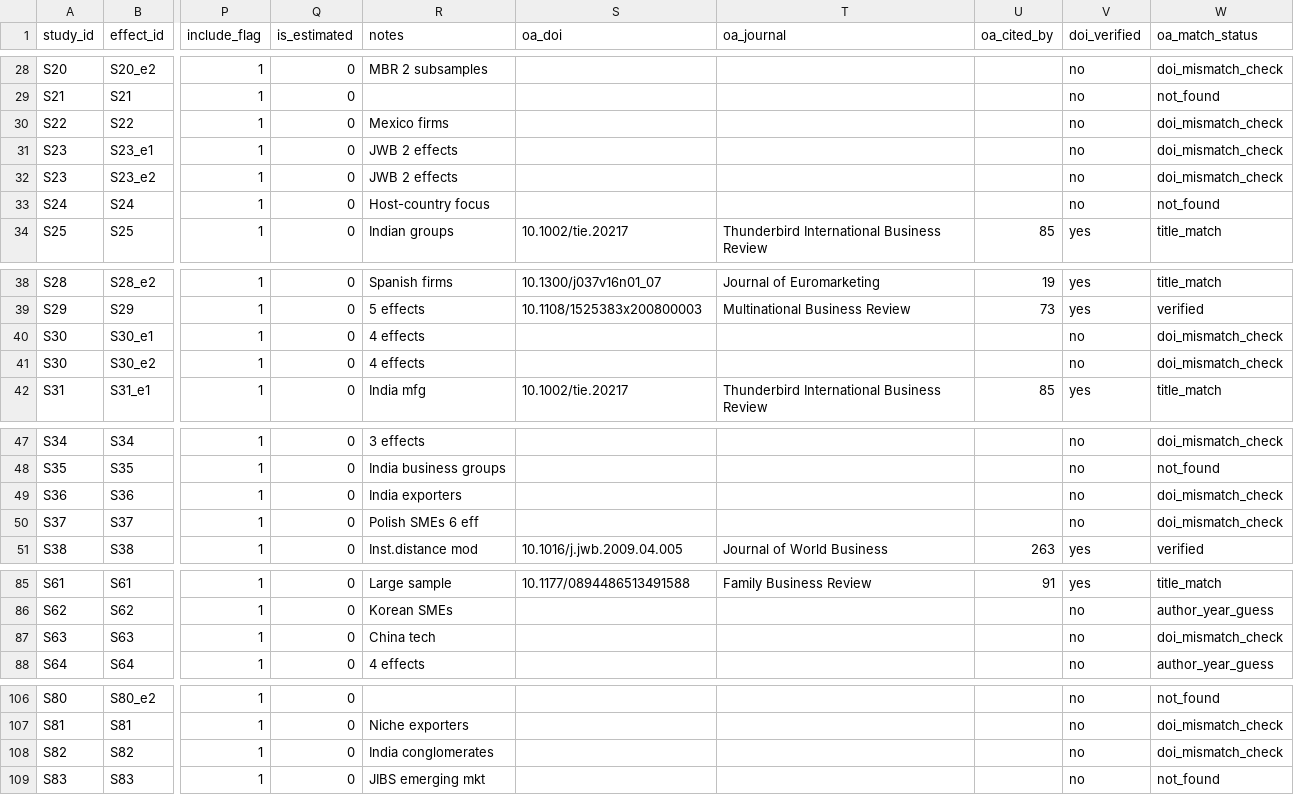
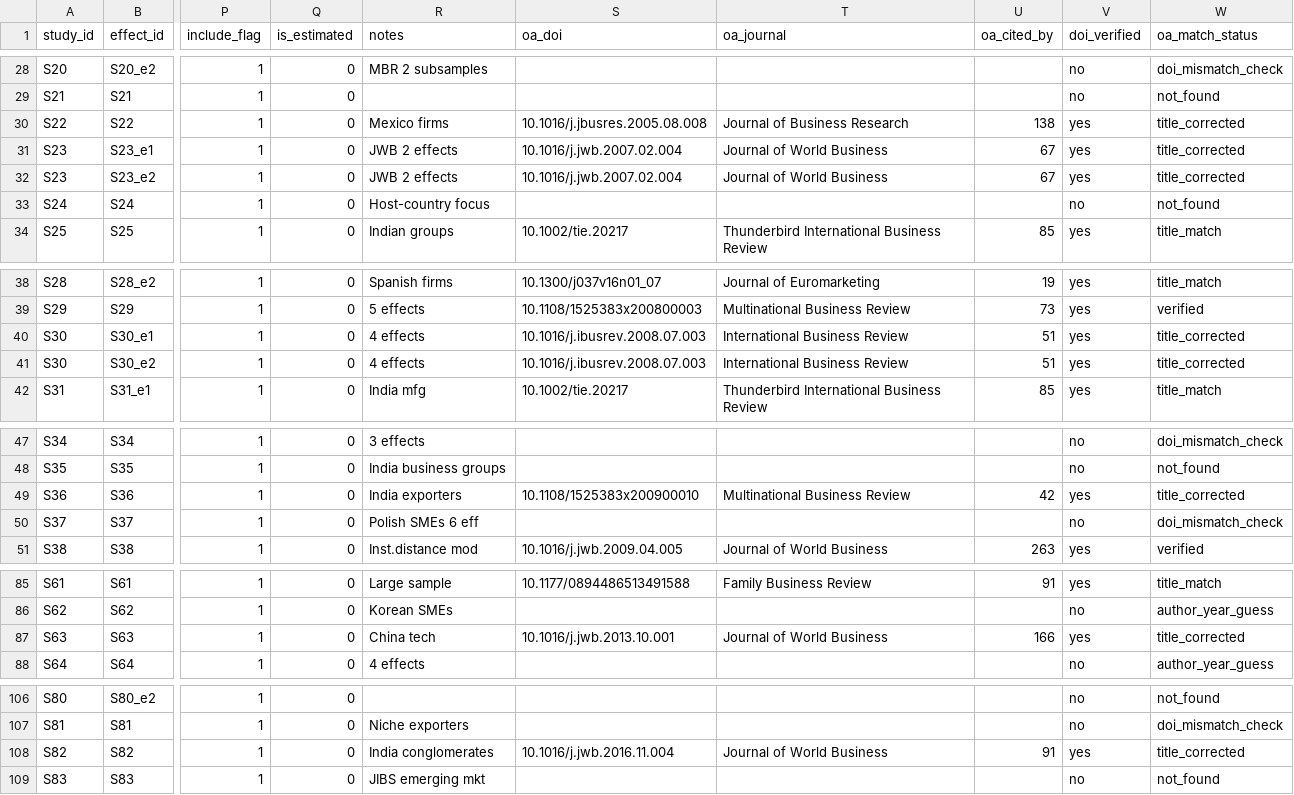
Before and after one commit to thuyhuongctu-cell/my_thesis_phd_candidate_26, a CSV file: p6/data/p6_study_database_osf.csv, drawn as a sheet; only a part is shown, gaps mark what is left out; the diff names each change by its address in the sheet, - before the commit and + after, or states it on an @@ line.

```diff
--- a/p6/data/p6_study_database_osf.csv
+++ b/p6/data/p6_study_database_osf.csv
-S30 (oa_doi): (empty)
+S30 (oa_doi): 10.1016/j.jbusres.2005.08.008
-T30 (oa_journal): (empty)
+T30 (oa_journal): Journal of Business Research
-U30 (oa_cited_by): (empty)
+U30 (oa_cited_by): 138
-V30:V32 (doi_verified): no
+V30:V32 (doi_verified): yes
-W30:W32 (oa_match_status): doi_mismatch_check
+W30:W32 (oa_match_status): title_corrected
-S31:S32 (oa_doi): (empty)
+S31:S32 (oa_doi): 10.1016/j.jwb.2007.02.004
-T31:T32 (oa_journal): (empty)
+T31:T32 (oa_journal): Journal of World Business
-U31:U32 (oa_cited_by): (empty)
+U31:U32 (oa_cited_by): 67
-S40:S41 (oa_doi): (empty)
+S40:S41 (oa_doi): 10.1016/j.ibusrev.2008.07.003
-T40:T41 (oa_journal): (empty)
+T40:T41 (oa_journal): International Business Review
-U40:U41 (oa_cited_by): (empty)
+U40:U41 (oa_cited_by): 51
-V40:V41 (doi_verified): no
+V40:V41 (doi_verified): yes
-W40:W41 (oa_match_status): doi_mismatch_check
+W40:W41 (oa_match_status): title_corrected
-S49 (oa_doi): (empty)
+S49 (oa_doi): 10.1108/1525383x200900010
-T49 (oa_journal): (empty)
+T49 (oa_journal): Multinational Business Review
-U49 (oa_cited_by): (empty)
+U49 (oa_cited_by): 42
-V49 (doi_verified): no
+V49 (doi_verified): yes
-W49 (oa_match_status): doi_mismatch_check
+W49 (oa_match_status): title_corrected
-S87 (oa_doi): (empty)
+S87 (oa_doi): 10.1016/j.jwb.2013.10.001
-T87 (oa_journal): (empty)
+T87 (oa_journal): Journal of World Business
-U87 (oa_cited_by): (empty)
+U87 (oa_cited_by): 166
-V87 (doi_verified): no
+V87 (doi_verified): yes
-W87 (oa_match_status): doi_mismatch_check
+W87 (oa_match_status): title_corrected
-S108 (oa_doi): (empty)
+S108 (oa_doi): 10.1016/j.jwb.2016.11.004
-T108 (oa_journal): (empty)
+T108 (oa_journal): Journal of World Business
-U108 (oa_cited_by): (empty)
+U108 (oa_cited_by): 91
-V108 (doi_verified): no
+V108 (doi_verified): yes
-W108 (oa_match_status): doi_mismatch_check
+W108 (oa_match_status): title_corrected
```
Also changed, not shown: p6/data/p6_openalex_review.csv.
